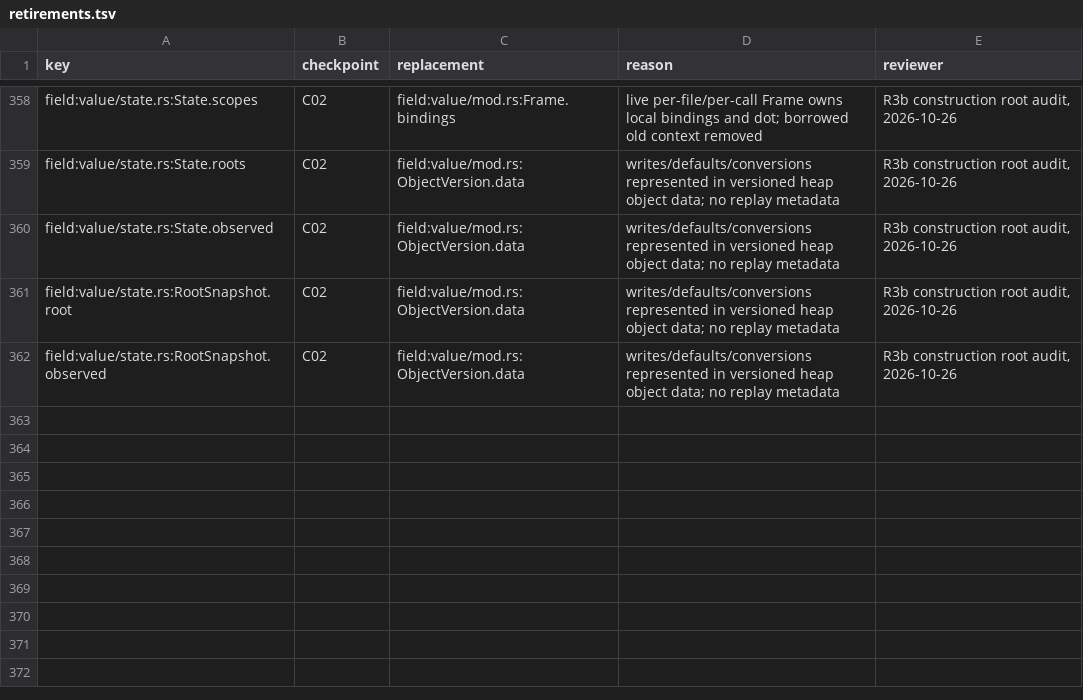
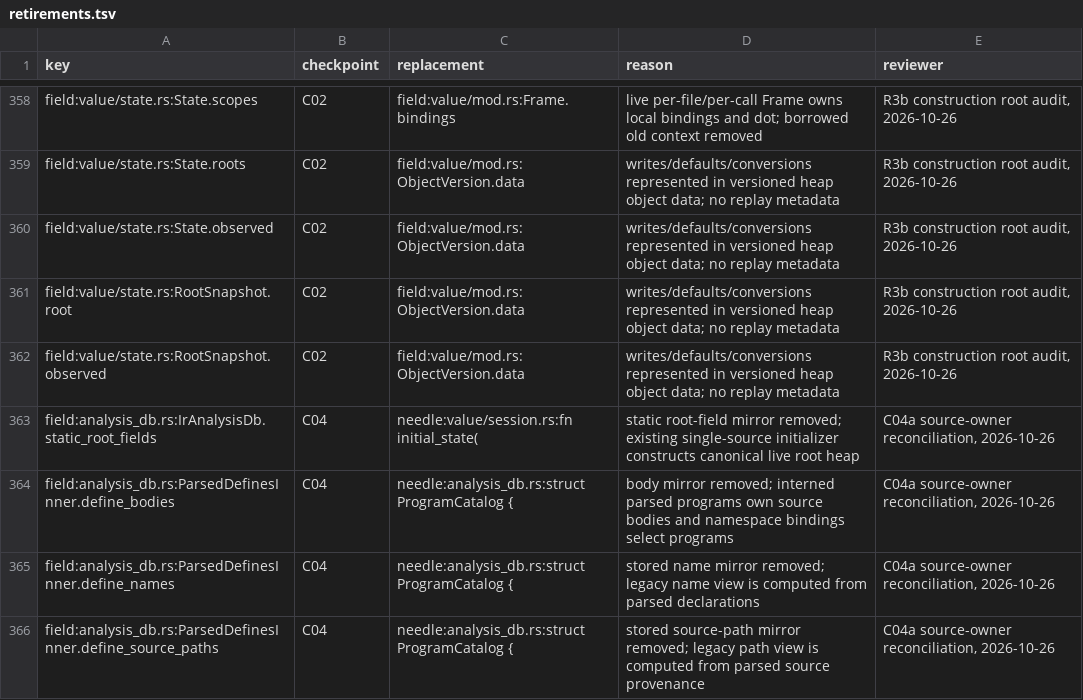
Before and after one commit to romnn/helm-schema, a TSV file: plan/value-algebra-r0-inventory/retirements.tsv, drawn as a sheet; only a part is shown, gaps mark what is left out.

```diff
--- a/plan/value-algebra-r0-inventory/retirements.tsv
+++ b/plan/value-algebra-r0-inventory/retirements.tsv
@@ -362 +362,5 @@ field:value/state.rs:RootSnapshot.root	C02	field:value/mod.rs:ObjectVersion.data
 field:value/state.rs:RootSnapshot.observed	C02	field:value/mod.rs:ObjectVersion.data	writes/defaults/conversions represented in versioned heap object data; no replay metadata	R3b construction root audit, 2026-10-26
+field:analysis_db.rs:IrAnalysisDb.static_root_fields	C04	needle:value/session.rs:fn initial_state(	static root-field mirror removed; existing single-source initializer constructs canonical live root heap	C04a source-owner reconciliation, 2026-10-26
+field:analysis_db.rs:ParsedDefinesInner.define_bodies	C04	needle:analysis_db.rs:struct ProgramCatalog {	body mirror removed; interned parsed programs own source bodies and namespace bindings select programs	C04a source-owner reconciliation, 2026-10-26
+field:analysis_db.rs:ParsedDefinesInner.define_names	C04	needle:analysis_db.rs:struct ProgramCatalog {	stored name mirror removed; legacy name view is computed from parsed declarations	C04a source-owner reconciliation, 2026-10-26
+field:analysis_db.rs:ParsedDefinesInner.define_source_paths	C04	needle:analysis_db.rs:struct ProgramCatalog {	stored source-path mirror removed; legacy path view is computed from parsed source provenance	C04a source-owner reconciliation, 2026-10-26
```
Also changed, not shown: plan/value-algebra-r0-inventory/classification.tsv, plan/value-algebra-r0-inventory/producers.tsv, 27 other files.
